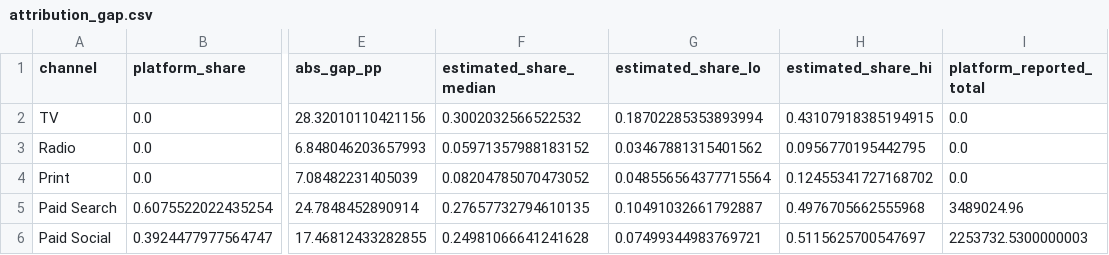
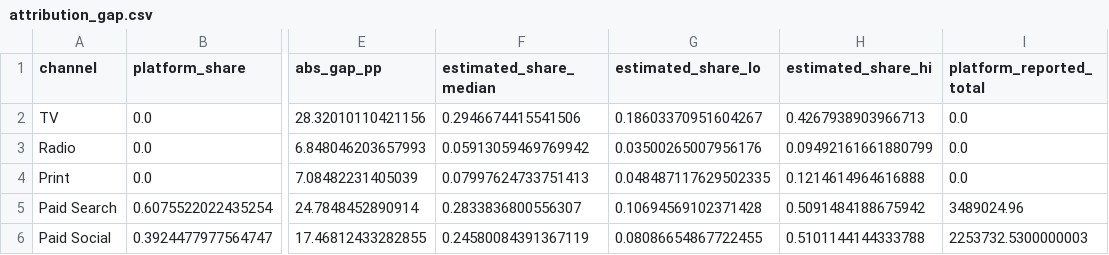
Before and after one commit to RafaelBraga-Kribitz/austrian-mmm-budget-optimizer, a CSV file: reports/layer_p/attribution_gap.csv, drawn as a sheet; only a part is shown, gaps mark what is left out; the diff names each change by its address in the sheet, - before the commit and + after, or states it on an @@ line.

```diff
--- a/reports/layer_p/attribution_gap.csv
+++ b/reports/layer_p/attribution_gap.csv
-F2 (estimated_share_median): 0.3002032566522532
+F2 (estimated_share_median): 0.2946674415541506
-G2 (estimated_share_lo): 0.18702285353893994
+G2 (estimated_share_lo): 0.18603370951604267
-H2 (estimated_share_hi): 0.43107918385194915
+H2 (estimated_share_hi): 0.4267938903966713
-F3 (estimated_share_median): 0.05971357988183152
+F3 (estimated_share_median): 0.05913059469769942
-G3 (estimated_share_lo): 0.03467881315401562
+G3 (estimated_share_lo): 0.03500265007956176
-H3 (estimated_share_hi): 0.0956770195442795
+H3 (estimated_share_hi): 0.09492161661880799
-F4 (estimated_share_median): 0.08204785070473052
+F4 (estimated_share_median): 0.07997624733751413
-G4 (estimated_share_lo): 0.048556564377715564
+G4 (estimated_share_lo): 0.048487117629502335
-H4 (estimated_share_hi): 0.12455341727168702
+H4 (estimated_share_hi): 0.1214614964616888
-F5 (estimated_share_median): 0.27657732794610135
+F5 (estimated_share_median): 0.2833836800556307
-G5 (estimated_share_lo): 0.10491032661792887
+G5 (estimated_share_lo): 0.10694569102371428
-H5 (estimated_share_hi): 0.4976705662555968
+H5 (estimated_share_hi): 0.5091484188675942
-F6 (estimated_share_median): 0.24981066641241628
+F6 (estimated_share_median): 0.24580084391367119
-G6 (estimated_share_lo): 0.07499344983769721
+G6 (estimated_share_lo): 0.08086654867722455
-H6 (estimated_share_hi): 0.5115625700547697
+H6 (estimated_share_hi): 0.5101144144333788
```
Also changed, not shown: reports/layer_p/contribution_recovery.csv, reports/layer_p/holdout_metrics.csv, 15 other files.
